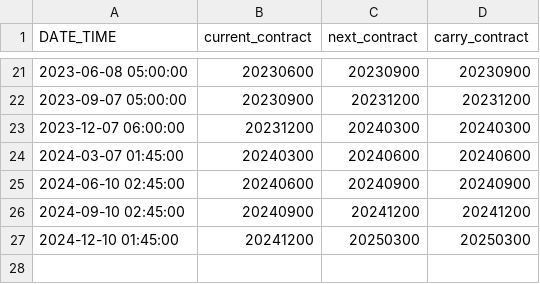
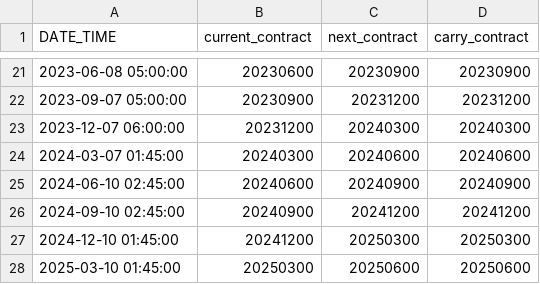
Before and after one commit to j1404/pysystemtrade, a CSV file: data/futures/roll_calendars_csv/MUMMY.csv, drawn as a sheet; only a part is shown, gaps mark what is left out; the diff names each change by its address in the sheet, - before the commit and + after, or states it on an @@ line.

```diff
--- a/data/futures/roll_calendars_csv/MUMMY.csv
+++ b/data/futures/roll_calendars_csv/MUMMY.csv
+row 28: 2025-03-10 01:45:00 | 20250300 | 20250600 | 20250600
```
Also changed, not shown: data/futures/roll_calendars_csv/EU-AUTO.csv, data/futures/roll_calendars_csv/EU-OIL.csv, 12 other files.
